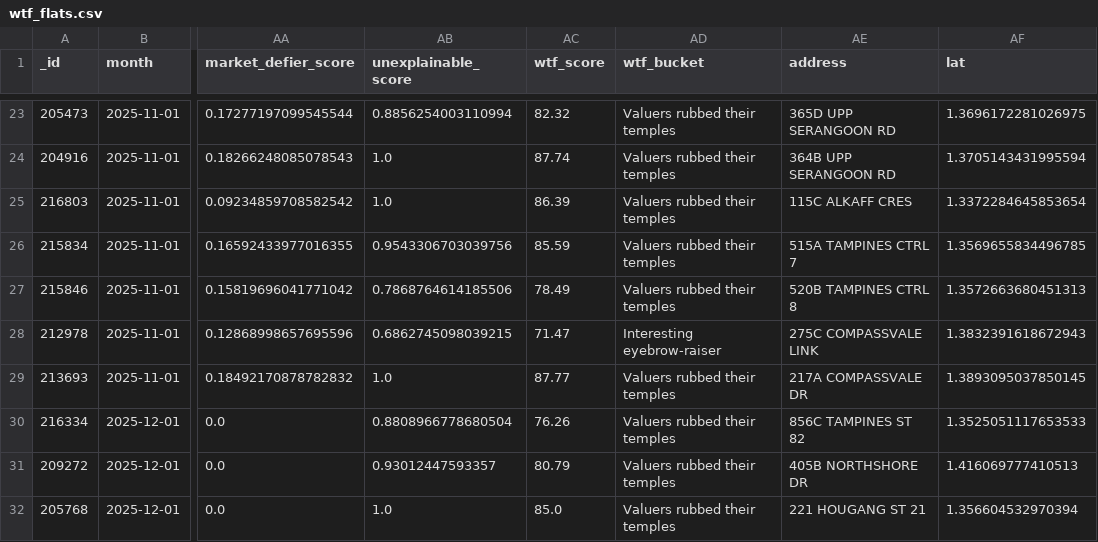
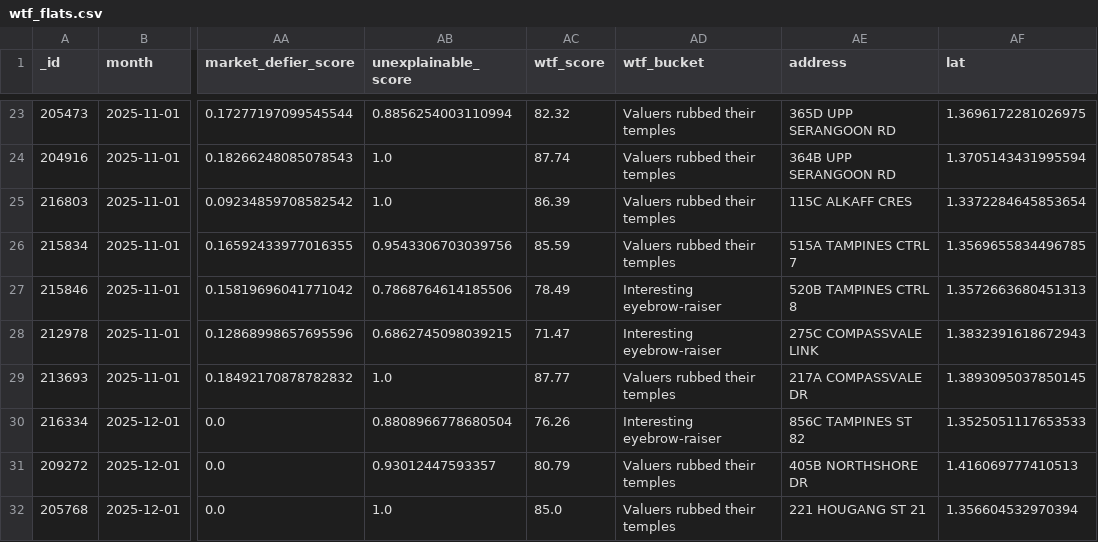
Before and after one commit to wongpeiting/wtf_flat_alert_system, a CSV file: wtf_flats.csv, drawn as a sheet; only a part is shown, gaps mark what is left out; the diff names each change by its address in the sheet, - before the commit and + after, or states it on an @@ line.

```diff
--- a/wtf_flats.csv
+++ b/wtf_flats.csv
-AD27 (wtf_bucket): Valuers rubbed their temples
+AD27 (wtf_bucket): Interesting eyebrow-raiser
-AD30 (wtf_bucket): Valuers rubbed their temples
+AD30 (wtf_bucket): Interesting eyebrow-raiser
```
Also changed, not shown: 1 other file.
